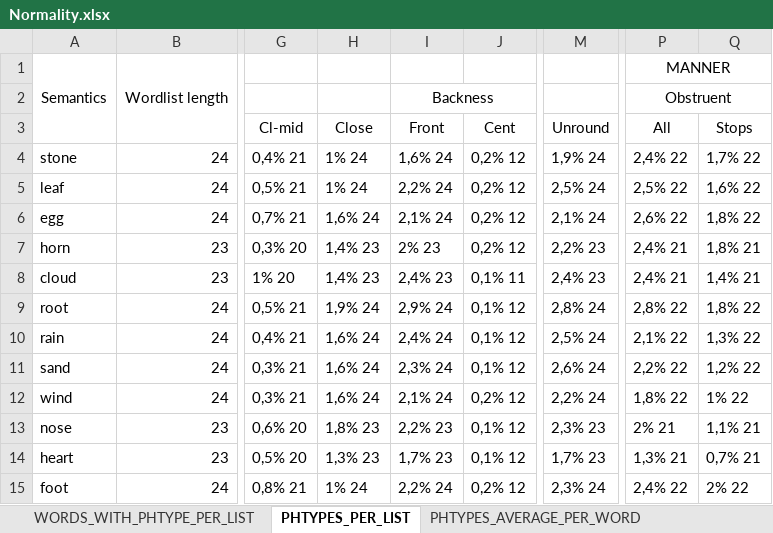
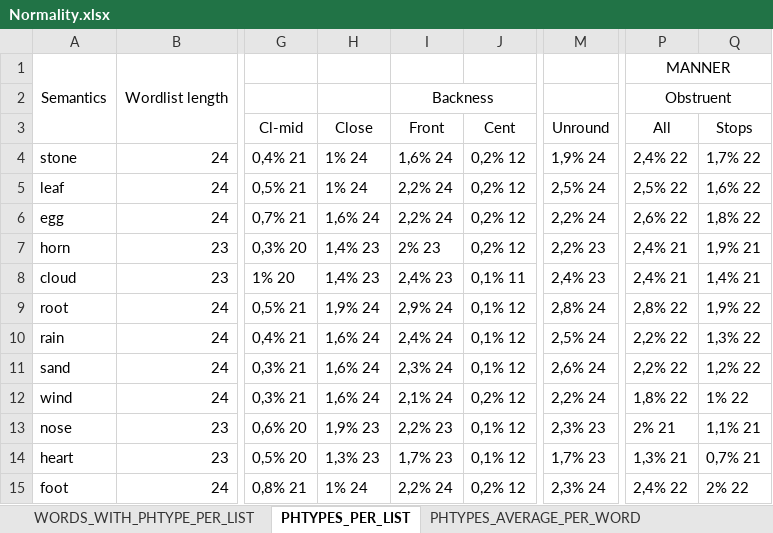
Before and after one commit to a-makarov-alex/phonosemantics.v2, an Excel workbook: src/main/java/output/Normality.xlsx, sheet PHTYPES_PER_LIST, drawn as a sheet; only a part is shown, gaps mark what is left out; values as stored, in another font and other column widths than the file's, no borders; the diff names each change by its address in the sheet, - before the commit and + after, or states it on an @@ line.

```diff
--- a/src/main/java/output/Normality.xlsx (sheet PHTYPES_PER_LIST)
+++ b/src/main/java/output/Normality.xlsx (sheet PHTYPES_PER_LIST)
-I6 (Front): 2,1% 24
+I6 (Front): 2,2% 24
-M6 (Unround): 2,1% 24
+M6 (Unround): 2,2% 24
-Q7 (Stops): 1,8% 21
+Q7 (Stops): 1,9% 21
-Q9 (Stops): 1,8% 22
+Q9 (Stops): 1,9% 22
-P10 (All): 2,1% 22
+P10 (All): 2,2% 22
-H13 (Close): 1,8% 23
+H13 (Close): 1,9% 23
```
Also changed, not shown: sheet WORDS_WITH_PHTYPE_PER_LIST, 9 other files.
